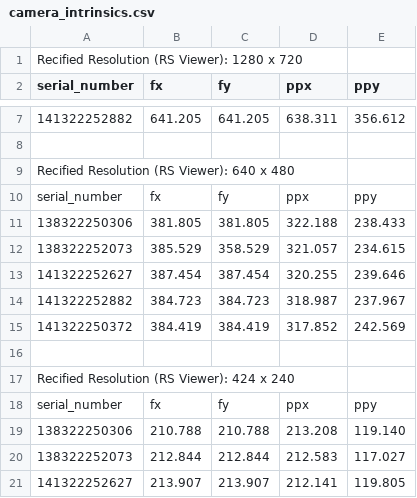
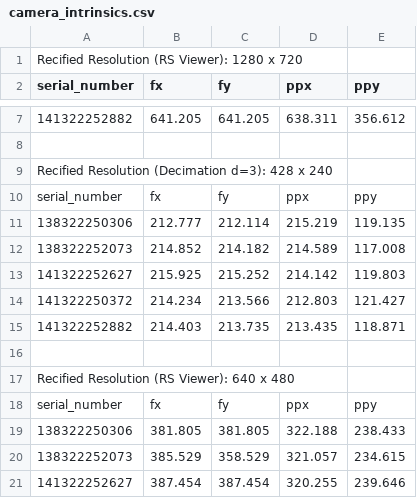
Before and after one commit to u20473258/Realsense-MultiCam, a CSV file: camera_intrinsics.csv, drawn as a sheet; only a part is shown, gaps mark what is left out; the shorter side is filled out with more unchanged rows.

Commit message:
Added decimation intrinsics for 1280x720 resolution

```diff
--- a/camera_intrinsics.csv
+++ b/camera_intrinsics.csv
@@ -8,2 +8,10 @@ serial_number,fx,fy,ppx,ppy
 
+Recified Resolution (Decimation d=3): 428 x 240
+serial_number,fx,fy,ppx,ppy
+138322250306,212.777,212.114,215.219,119.135
+138322252073,214.852,214.182,214.589,117.008
+141322252627,215.925,215.252,214.142,119.803
+141322250372,214.234,213.566,212.803,121.427
+141322252882,214.403,213.735,213.435,118.871
+
 Recified Resolution (RS Viewer): 640 x 480
```
